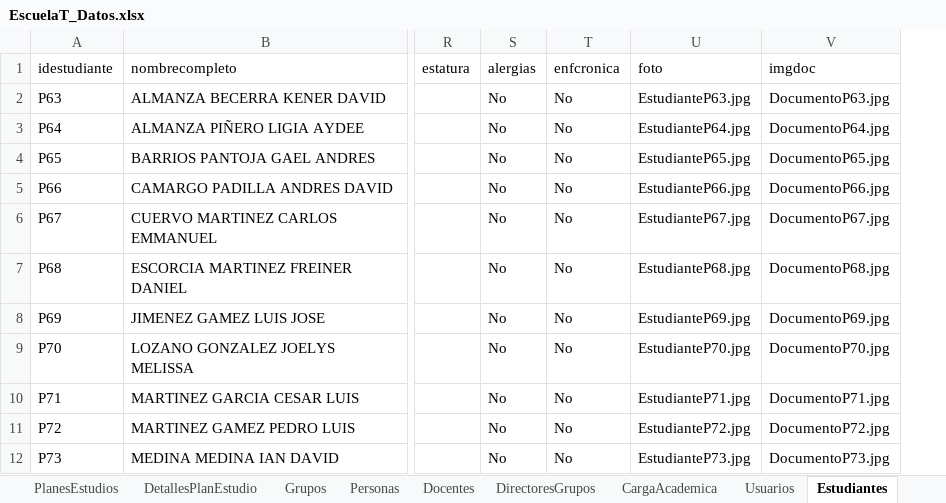
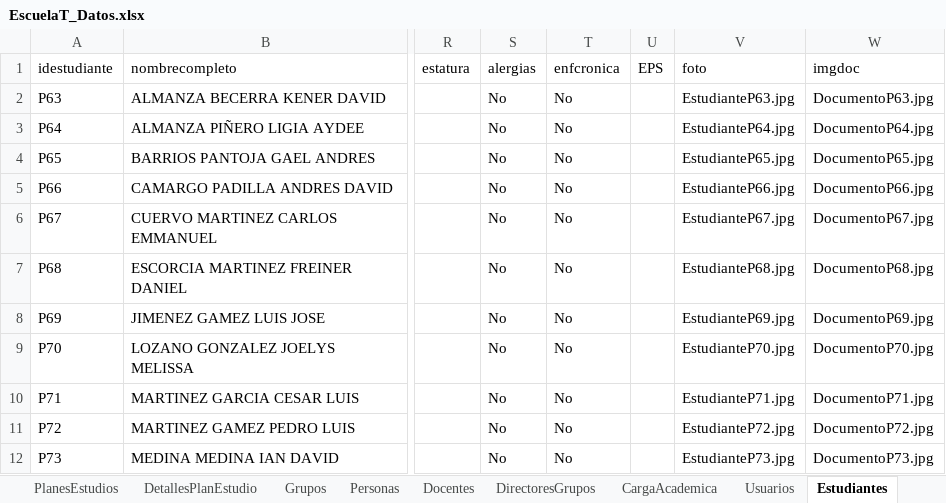
Before and after one commit to jmeza22/EscuelaT, an Excel workbook: Datos/EscuelaT_Datos.xlsx, sheet Estudiantes, drawn as a sheet; only a part is shown, gaps mark what is left out; values as stored, in another font and other column widths than the file's, no borders; the diff names each change by its address in the sheet, - before the commit and + after, or states it on an @@ line.

```diff
--- a/Datos/EscuelaT_Datos.xlsx (sheet Estudiantes)
+++ b/Datos/EscuelaT_Datos.xlsx (sheet Estudiantes)
+column U (EPS), empty
```
Also changed, not shown: sheet Calificaciones, 16 other files.
